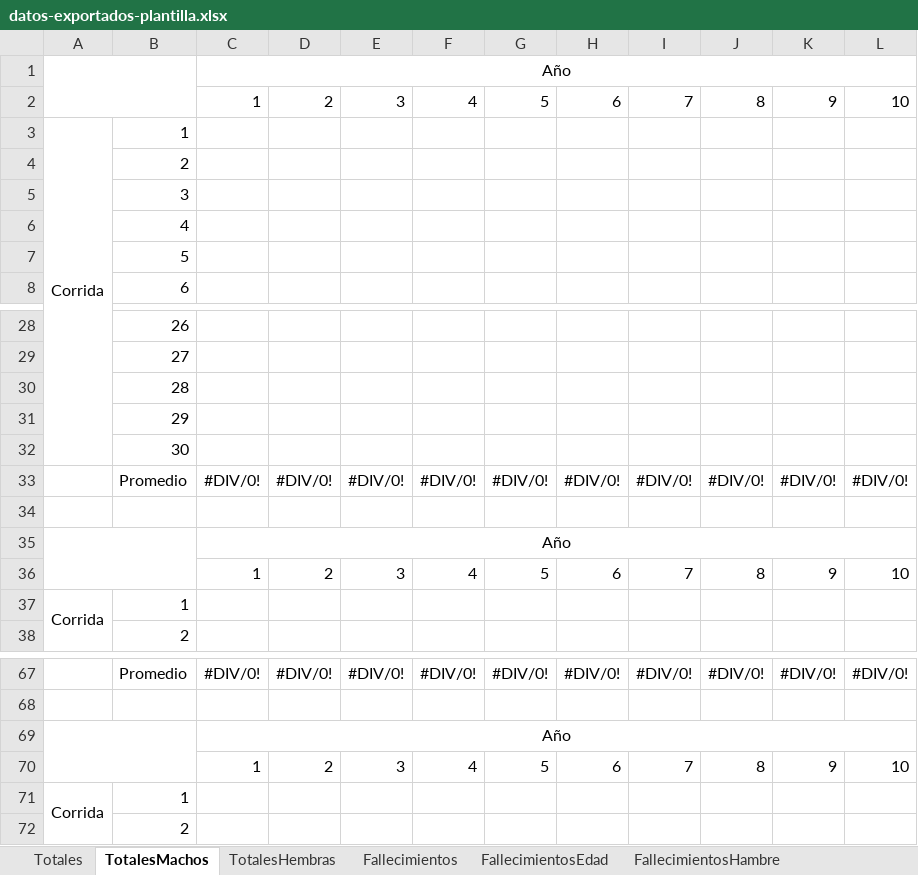
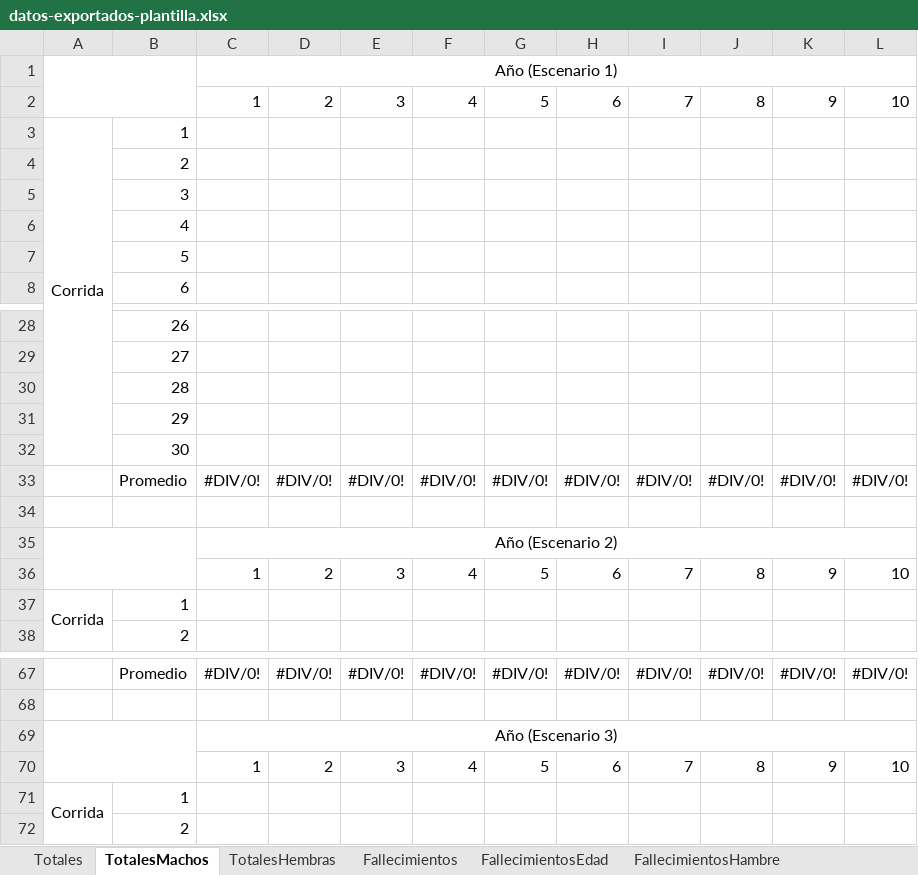
Before and after one commit to marcegeek/tpi-simulacion-2022, an Excel workbook: datos-exportados-plantilla.xlsx, sheet TotalesMachos, drawn as a sheet; only a part is shown, gaps mark what is left out; values as stored, in another font and other column widths than the file's, no borders; charts and pictures not drawn; the diff names each change by its address in the sheet, - before the commit and + after, or states it on an @@ line.

```diff
--- a/datos-exportados-plantilla.xlsx (sheet TotalesMachos)
+++ b/datos-exportados-plantilla.xlsx (sheet TotalesMachos)
-C1: Año
+C1: Año (Escenario 1)
-C35: Año
+C35: Año (Escenario 2)
-C69: Año
+C69: Año (Escenario 3)
```
Also changed, not shown: sheet FallecimientosEdad, sheet FallecimientosHambre, sheet CrecimientoCompleto, sheet FallecimientosCrianza, sheet FallecimientosPelea, sheet TotalesEmbarazos, 3 more sheets, charts or pictures, datos-exportados.xlsx.
